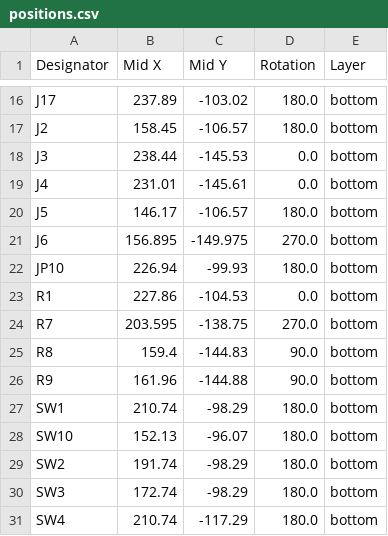
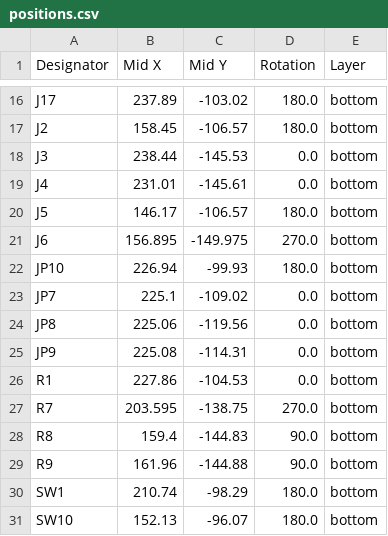
Before and after one commit to sadekbaroudi/vik, a CSV file: pcb/vik-playground/production/positions.csv, drawn as a sheet; only a part is shown, gaps mark what is left out; the shorter side is filled out with more unchanged rows.

```diff
--- a/pcb/vik-playground/production/positions.csv
+++ b/pcb/vik-playground/production/positions.csv
@@ -22,2 +22,5 @@ J6,156.895,-149.975,270.0,bottom
 JP10,226.94,-99.93,180.0,bottom
+JP7,225.1,-109.02,0.0,bottom
+JP8,225.06,-119.56,0.0,bottom
+JP9,225.08,-114.31,0.0,bottom
 R1,227.86,-104.53,0.0,bottom
```
Also changed, not shown: pcb/vik-playground/production/bom.csv, 10 other files.
